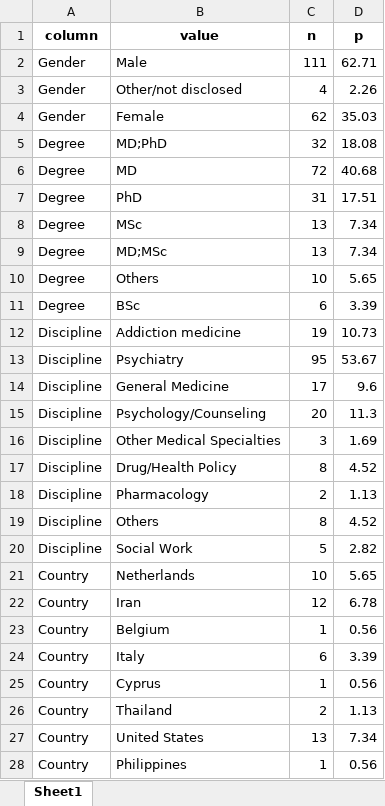
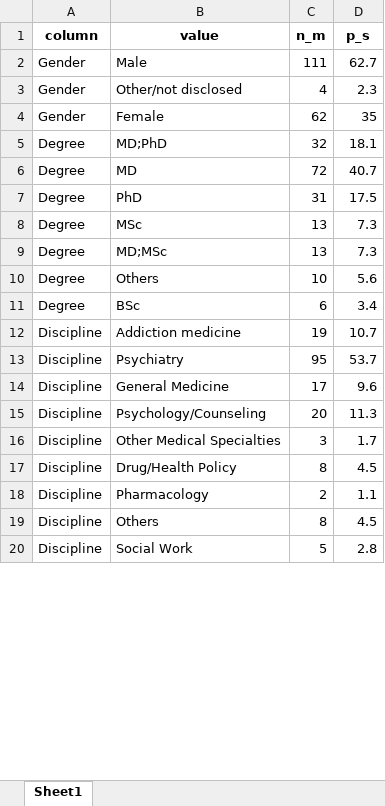
Before and after one commit to mohsenebrahimyir/base-r, an Excel workbook: data/demog_table_covid19_survey.xlsx, sheet Sheet1, drawn as a sheet; only a part is shown; values as stored, in another font and other column widths than the file's, no borders; removed rows and columns are numbered as before the commit, all else as after; the diff covers the shown part only; the diff names each change by its address in the sheet, - before the commit and + after, or states it on an @@ line.

```diff
--- a/data/demog_table_covid19_survey.xlsx (sheet Sheet1)
+++ b/data/demog_table_covid19_survey.xlsx (sheet Sheet1)
-C1: n
+C1: n_m
-D1: p
+D1: p_s
-D2 (p_s): 62.71
+D2 (p_s): 62.7
-D3 (p_s): 2.26
+D3 (p_s): 2.3
-D4 (p_s): 35.03
+D4 (p_s): 35
-D5 (p_s): 18.08
+D5 (p_s): 18.1
-D6 (p_s): 40.68
+D6 (p_s): 40.7
-D7 (p_s): 17.51
+D7 (p_s): 17.5
-D8:D9 (p_s): 7.34
+D8:D9 (p_s): 7.3
-D10 (p_s): 5.65
+D10 (p_s): 5.6
-D11 (p_s): 3.39
+D11 (p_s): 3.4
-D12 (p_s): 10.73
+D12 (p_s): 10.7
-D13 (p_s): 53.67
+D13 (p_s): 53.7
-D16 (p_s): 1.69
+D16 (p_s): 1.7
-D17 (p_s): 4.52
+D17 (p_s): 4.5
-D18 (p_s): 1.13
+D18 (p_s): 1.1
-D19 (p_s): 4.52
+D19 (p_s): 4.5
-D20 (p_s): 2.82
+D20 (p_s): 2.8
-row 21: Country | Netherlands | 10 | 5.65
-row 22: Country | Iran | 12 | 6.78
-row 23: Country | Belgium | 1 | 0.56
-row 24: Country | Italy | 6 | 3.39
-row 25: Country | Cyprus | 1 | 0.56
-row 26: Country | Thailand | 2 | 1.13
-row 27: Country | United States | 13 | 7.34
-row 28: Country | Philippines | 1 | 0.56
```
Also changed, not shown: 1 added row and 69 removed rows elsewhere in this sheet, 50 other files.
